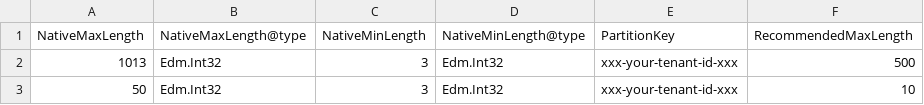
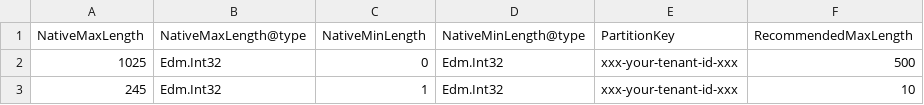
Before and after one commit to modalitysystems/modalitysoftware-docs, a CSV file: CreateTeam/images/TextField.typed.csv, drawn as a sheet; only a part is shown; the diff names each change by its address in the sheet, - before the commit and + after, or states it on an @@ line.

Commit message:
Updated the native min/max values to match microsoft's (for name and description)

```diff
--- a/CreateTeam/images/TextField.typed.csv
+++ b/CreateTeam/images/TextField.typed.csv
-A2: 1013
+A2: 1025
-C2: 3
+C2: 0
-A3: 50
+A3: 245
-C3: 3
+C3: 1
```
Also changed, not shown: 1 other file.
